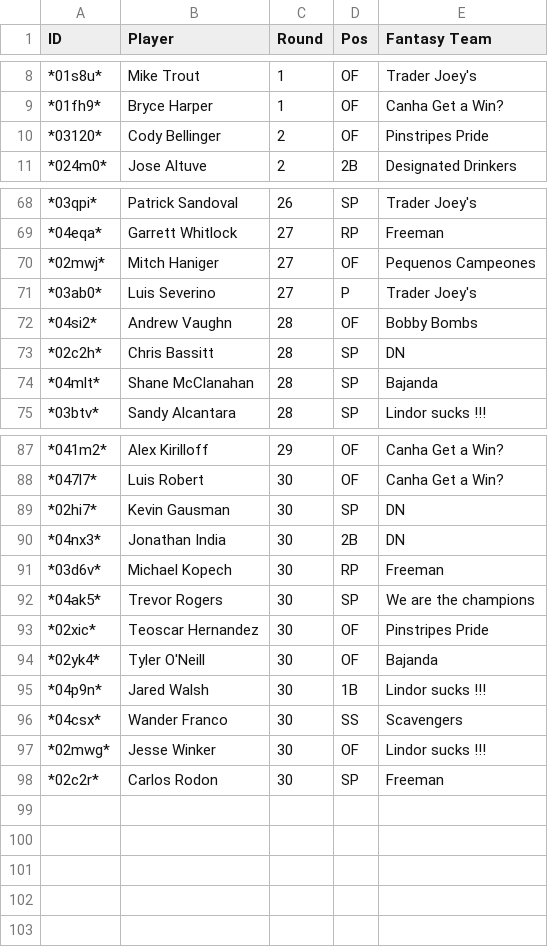
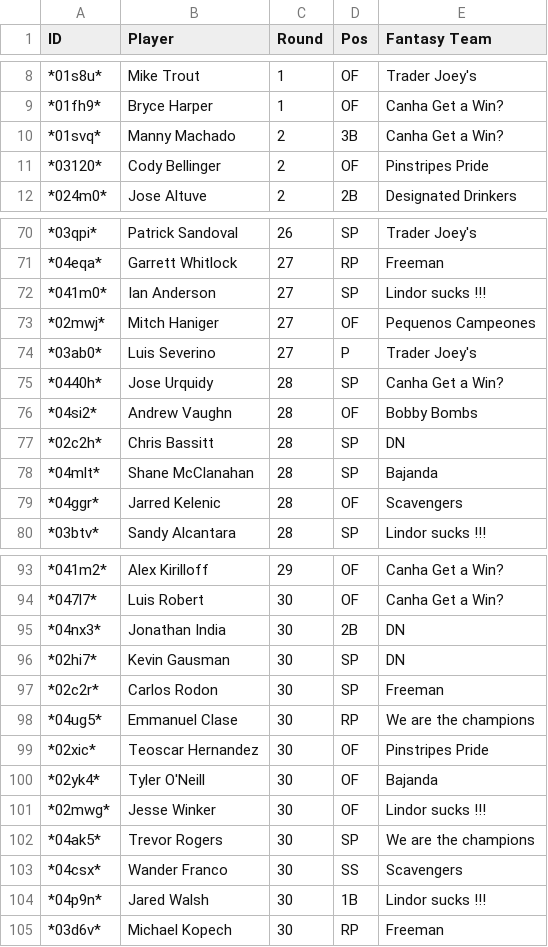
Before and after one commit to mitchv34/fantasy_baseball_tools, a CSV file: data/proc/league_keeper_list.csv, drawn as a sheet; only a part is shown, gaps mark what is left out; the diff covers the shown part only.

```diff
--- a/data/proc/league_keeper_list.csv
+++ b/data/proc/league_keeper_list.csv
@@ -9,2 +9,3 @@ ID,Player,Round,Pos,Fantasy Team
 *01fh9*,Bryce Harper,1,OF,Canha Get a Win?
+*01svq*,Manny Machado,2,3B,Canha Get a Win?
 *03120*,Cody Bellinger,2,OF,Pinstripes Pride
@@ -69,4 +71,6 @@ ID,Player,Round,Pos,Fantasy Team
 *04eqa*,Garrett Whitlock,27,RP,Freeman
+*041m0*,Ian Anderson,27,SP,Lindor sucks !!!
 *02mwj*,Mitch Haniger,27,OF,Pequenos Campeones
 *03ab0*,Luis Severino,27,P,Trader Joey's
+*0440h*,Jose Urquidy,28,SP,Canha Get a Win?
 *04si2*,Andrew Vaughn,28,OF,Bobby Bombs
@@ -74,2 +78,3 @@ ID,Player,Round,Pos,Fantasy Team
 *04mlt*,Shane McClanahan,28,SP,Bajanda
+*04ggr*,Jarred Kelenic,28,OF,Scavengers
 *03btv*,Sandy Alcantara,28,SP,Lindor sucks !!!
@@ -88,11 +94,12 @@ ID,Player,Round,Pos,Fantasy Team
 *047l7*,Luis Robert,30,OF,Canha Get a Win?
+*04nx3*,Jonathan India,30,2B,DN
 *02hi7*,Kevin Gausman,30,SP,DN
-*04nx3*,Jonathan India,30,2B,DN
-*03d6v*,Michael Kopech,30,RP,Freeman
-*04ak5*,Trevor Rogers,30,SP,We are the champions
+*02c2r*,Carlos Rodon,30,SP,Freeman
+*04ug5*,Emmanuel Clase,30,RP,We are the champions
 *02xic*,Teoscar Hernandez,30,OF,Pinstripes Pride
 *02yk4*,Tyler O'Neill,30,OF,Bajanda
+*02mwg*,Jesse Winker,30,OF,Lindor sucks !!!
+*04ak5*,Trevor Rogers,30,SP,We are the champions
+*04csx*,Wander Franco,30,SS,Scavengers
 *04p9n*,Jared Walsh,30,1B,Lindor sucks !!!
-*04csx*,Wander Franco,30,SS,Scavengers
-*02mwg*,Jesse Winker,30,OF,Lindor sucks !!!
-*02c2r*,Carlos Rodon,30,SP,Freeman
+*03d6v*,Michael Kopech,30,RP,Freeman
```
Also changed, not shown: 3 added rows, 1 removed row and 3 moved rows elsewhere in this file, data/league/FantraxDraftResults_Believers in BABIP (BIB).csv, data/proc/league_player_available_list.csv, 2 other files.
